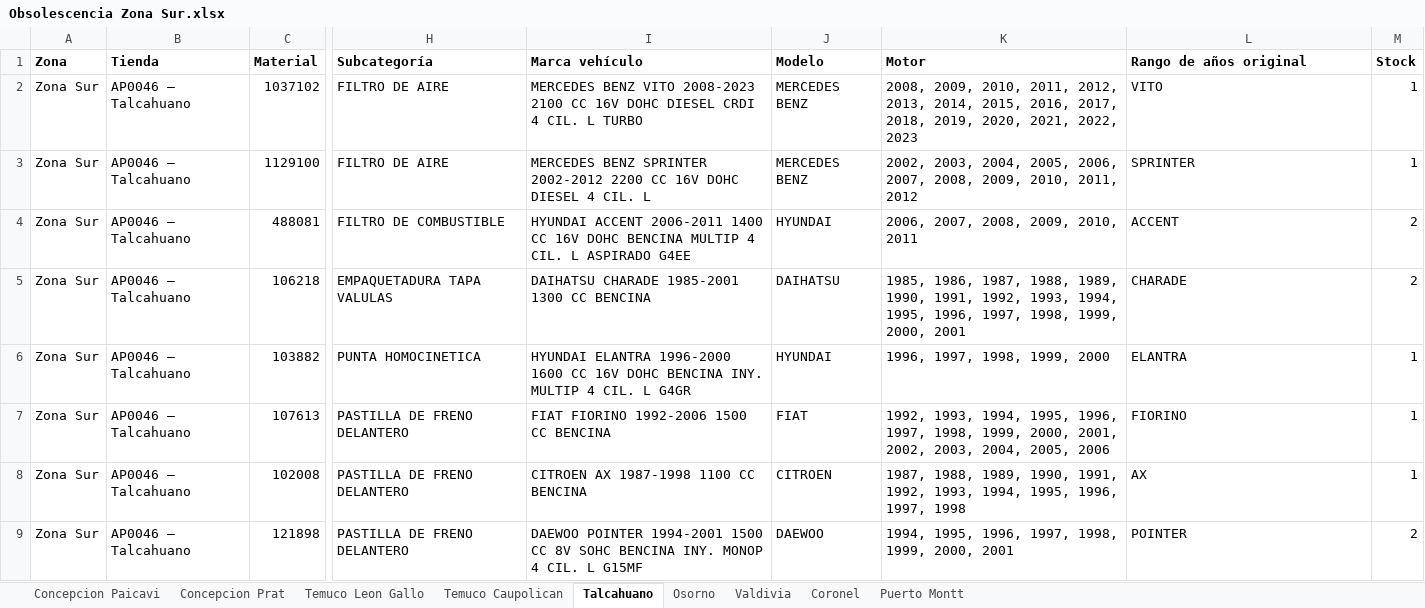
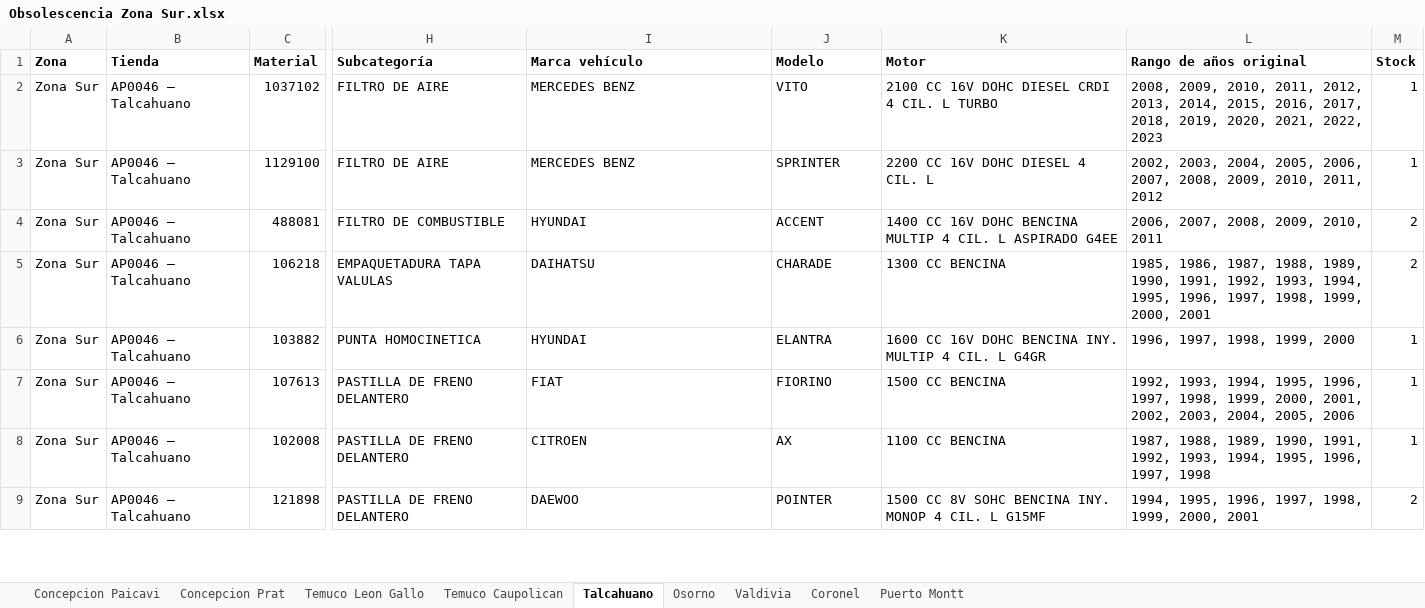
Before and after one commit to niicoeaston/Obsolescencia_HP, an Excel workbook: descargas/Obsolescencia Zona Sur.xlsx, sheet Talcahuano, drawn as a sheet; only a part is shown, gaps mark what is left out; values as stored, in another font and other column widths than the file's, no borders; the diff covers the shown part only; the diff names each change by its address in the sheet, - before the commit and + after, or states it on an @@ line.

```diff
--- a/descargas/Obsolescencia Zona Sur.xlsx (sheet Talcahuano)
+++ b/descargas/Obsolescencia Zona Sur.xlsx (sheet Talcahuano)
-I2 (Marca vehículo): MERCEDES BENZ VITO 2008-2023 2100 CC 16V DOHC DIESEL CRDI 4 CIL. L TURBO
+I2 (Marca vehículo): MERCEDES BENZ
-J2 (Modelo): MERCEDES BENZ
+J2 (Modelo): VITO
-K2 (Motor): 2008, 2009, 2010, 2011, 2012, 2013, 2014, 2015, 2016, 2017, 2018, 2019, 2020, 2021, 2022, 2023
+K2 (Motor): 2100 CC 16V DOHC DIESEL CRDI 4 CIL. L TURBO
-L2 (Rango de años original): VITO
+L2 (Rango de años original): 2008, 2009, 2010, 2011, 2012, 2013, 2014, 2015, 2016, 2017, 2018, 2019, 2020, 2021, 2022, 2023
-I3 (Marca vehículo): MERCEDES BENZ SPRINTER 2002-2012 2200 CC 16V DOHC DIESEL 4 CIL. L
+I3 (Marca vehículo): MERCEDES BENZ
-J3 (Modelo): MERCEDES BENZ
+J3 (Modelo): SPRINTER
-K3 (Motor): 2002, 2003, 2004, 2005, 2006, 2007, 2008, 2009, 2010, 2011, 2012
+K3 (Motor): 2200 CC 16V DOHC DIESEL 4 CIL. L
-L3 (Rango de años original): SPRINTER
+L3 (Rango de años original): 2002, 2003, 2004, 2005, 2006, 2007, 2008, 2009, 2010, 2011, 2012
-I4 (Marca vehículo): HYUNDAI ACCENT 2006-2011 1400 CC 16V DOHC BENCINA MULTIP 4 CIL. L ASPIRADO G4EE
+I4 (Marca vehículo): HYUNDAI
-J4 (Modelo): HYUNDAI
+J4 (Modelo): ACCENT
-K4 (Motor): 2006, 2007, 2008, 2009, 2010, 2011
+K4 (Motor): 1400 CC 16V DOHC BENCINA MULTIP 4 CIL. L ASPIRADO G4EE
-L4 (Rango de años original): ACCENT
+L4 (Rango de años original): 2006, 2007, 2008, 2009, 2010, 2011
-I5 (Marca vehículo): DAIHATSU CHARADE 1985-2001 1300 CC BENCINA
+I5 (Marca vehículo): DAIHATSU
-J5 (Modelo): DAIHATSU
+J5 (Modelo): CHARADE
-K5 (Motor): 1985, 1986, 1987, 1988, 1989, 1990, 1991, 1992, 1993, 1994, 1995, 1996, 1997, 1998, 1999, 2000, 2001
+K5 (Motor): 1300 CC BENCINA
-L5 (Rango de años original): CHARADE
+L5 (Rango de años original): 1985, 1986, 1987, 1988, 1989, 1990, 1991, 1992, 1993, 1994, 1995, 1996, 1997, 1998, 1999, 2000, 2001
-I6 (Marca vehículo): HYUNDAI ELANTRA 1996-2000 1600 CC 16V DOHC BENCINA INY. MULTIP 4 CIL. L G4GR
+I6 (Marca vehículo): HYUNDAI
-J6 (Modelo): HYUNDAI
+J6 (Modelo): ELANTRA
-K6 (Motor): 1996, 1997, 1998, 1999, 2000
+K6 (Motor): 1600 CC 16V DOHC BENCINA INY. MULTIP 4 CIL. L G4GR
-L6 (Rango de años original): ELANTRA
+L6 (Rango de años original): 1996, 1997, 1998, 1999, 2000
-I7 (Marca vehículo): FIAT FIORINO 1992-2006 1500 CC BENCINA
+I7 (Marca vehículo): FIAT
-J7 (Modelo): FIAT
+J7 (Modelo): FIORINO
-K7 (Motor): 1992, 1993, 1994, 1995, 1996, 1997, 1998, 1999, 2000, 2001, 2002, 2003, 2004, 2005, 2006
+K7 (Motor): 1500 CC BENCINA
-L7 (Rango de años original): FIORINO
+L7 (Rango de años original): 1992, 1993, 1994, 1995, 1996, 1997, 1998, 1999, 2000, 2001, 2002, 2003, 2004, 2005, 2006
-I8 (Marca vehículo): CITROEN AX 1987-1998 1100 CC BENCINA
+I8 (Marca vehículo): CITROEN
-J8 (Modelo): CITROEN
+J8 (Modelo): AX
-K8 (Motor): 1987, 1988, 1989, 1990, 1991, 1992, 1993, 1994, 1995, 1996, 1997, 1998
+K8 (Motor): 1100 CC BENCINA
-L8 (Rango de años original): AX
+L8 (Rango de años original): 1987, 1988, 1989, 1990, 1991, 1992, 1993, 1994, 1995, 1996, 1997, 1998
-I9 (Marca vehículo): DAEWOO POINTER 1994-2001 1500 CC 8V SOHC BENCINA INY. MONOP 4 CIL. L G15MF
+I9 (Marca vehículo): DAEWOO
-J9 (Modelo): DAEWOO
+J9 (Modelo): POINTER
-K9 (Motor): 1994, 1995, 1996, 1997, 1998, 1999, 2000, 2001
+K9 (Motor): 1500 CC 8V SOHC BENCINA INY. MONOP 4 CIL. L G15MF
-L9 (Rango de años original): POINTER
+L9 (Rango de años original): 1994, 1995, 1996, 1997, 1998, 1999, 2000, 2001
```
Also changed, not shown: 31 added rows and 920 edited cells elsewhere in this sheet, sheet Concepcion Paicavi, sheet Temuco Caupolican, sheet Concepcion Prat, sheet Temuco Leon Gallo, sheet Osorno, sheet Valdivia, 2 more sheets, descargas/Obsolescencia Zona Centro Sur.xlsx, descargas/Obsolescencia Zona RM1.xlsx, 6 other files.
